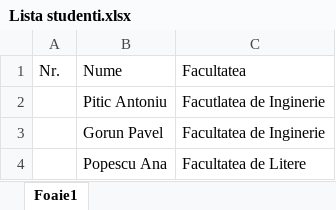
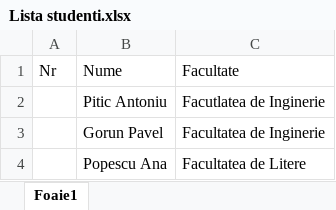
Before and after one commit to ClaudiuNecsuleu/POC_Excel, an Excel workbook: POC_Excel/Lista studenti.xlsx, sheet Foaie1, drawn as a sheet; values as stored, in another font and other column widths than the file's, no borders; the diff names each change by its address in the sheet, - before the commit and + after, or states it on an @@ line.

```diff
--- a/POC_Excel/Lista studenti.xlsx (sheet Foaie1)
+++ b/POC_Excel/Lista studenti.xlsx (sheet Foaie1)
-A1: Nr.
+A1: Nr
-C1: Facultatea
+C1: Facultate
```
Also changed, not shown: 5 other files.
